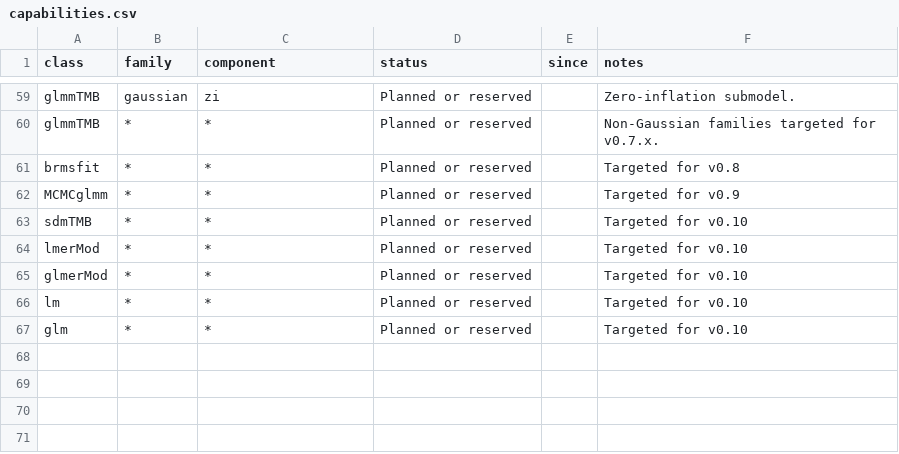
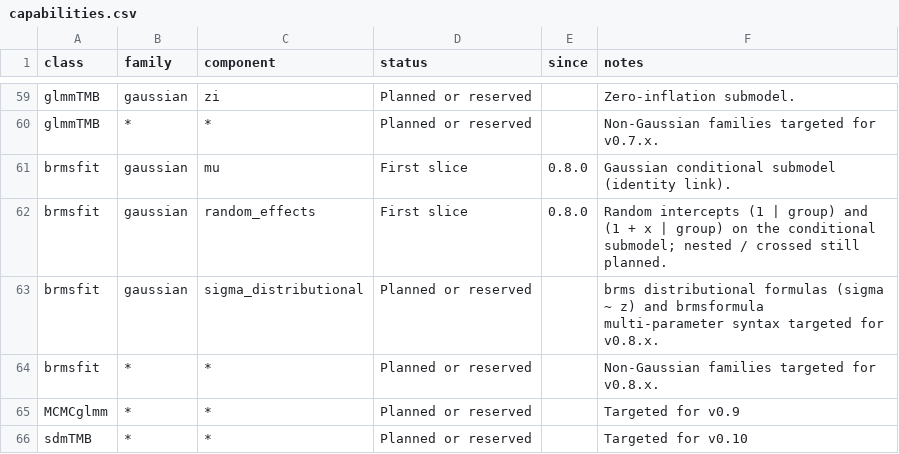
Before and after one commit to itchyshin/symbolizer, a CSV file: inst/extdata/capabilities.csv, drawn as a sheet; only a part is shown, gaps mark what is left out; the shorter side is filled out with more unchanged rows.

```diff
--- a/inst/extdata/capabilities.csv
+++ b/inst/extdata/capabilities.csv
@@ -60,3 +60,6 @@ glmmTMB,gaussian,zi,Planned or reserved,,Zero-inflation submodel.
 glmmTMB,*,*,Planned or reserved,,Non-Gaussian families targeted for v0.7.x.
-brmsfit,*,*,Planned or reserved,,Targeted for v0.8
+brmsfit,gaussian,mu,First slice,0.8.0,Gaussian conditional submodel (identity link).
+brmsfit,gaussian,random_effects,First slice,0.8.0,"Random intercepts (1 | group) and (1 + x | group) on the conditional submodel; nested / crossed still planned."
+brmsfit,gaussian,sigma_distributional,Planned or reserved,,brms distributional formulas (sigma ~ z) and brmsformula multi-parameter syntax targeted for v0.8.x.
+brmsfit,*,*,Planned or reserved,,Non-Gaussian families targeted for v0.8.x.
 MCMCglmm,*,*,Planned or reserved,,Targeted for v0.9
```
Also changed, not shown: inst/extdata/methods-templates.csv, 12 other files.
